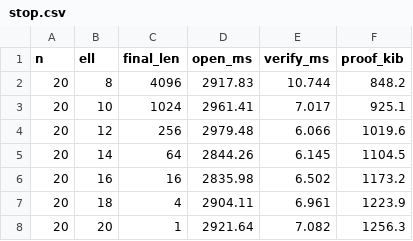
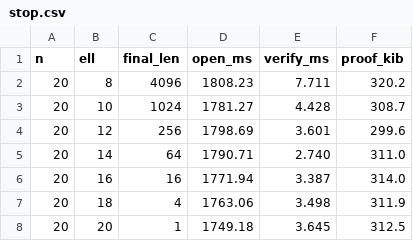
Before and after one commit to qoosmo/kronecker-fri, a CSV file: bench/stop.csv, drawn as a sheet.

```diff
--- a/bench/stop.csv
+++ b/bench/stop.csv
@@ -1,8 +1,8 @@
 n,ell,final_len,open_ms,verify_ms,proof_kib
-20,8,4096,2917.83,10.744,848.2
-20,10,1024,2961.41,7.017,925.1
-20,12,256,2979.48,6.066,1019.6
-20,14,64,2844.26,6.145,1104.5
-20,16,16,2835.98,6.502,1173.2
-20,18,4,2904.11,6.961,1223.9
-20,20,1,2921.64,7.082,1256.3
+20,8,4096,1808.23,7.711,320.2
+20,10,1024,1781.27,4.428,308.7
+20,12,256,1798.69,3.601,299.6
+20,14,64,1790.71,2.740,311.0
+20,16,16,1771.94,3.387,314.0
+20,18,4,1763.06,3.498,311.9
+20,20,1,1749.18,3.645,312.5
```
Also changed, not shown: bench/breakdown.csv, bench/kbfold_scaling.csv, 30 other files.
